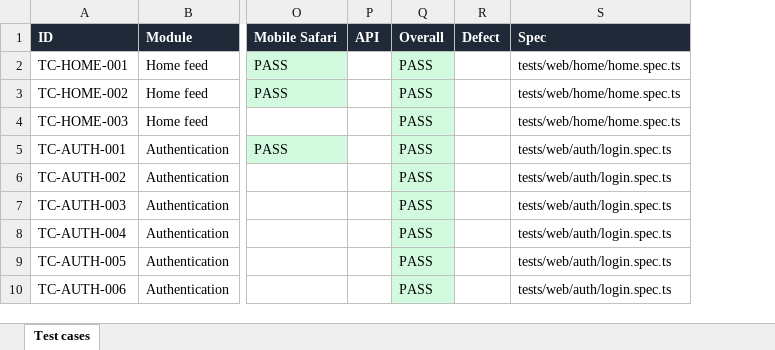
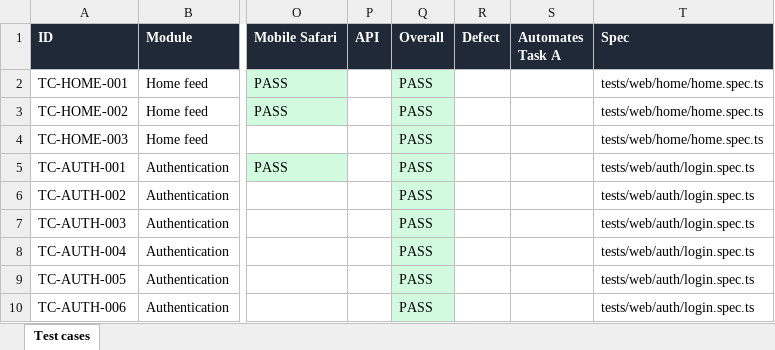
Before and after one commit to frosteve665/kumparan-qa-automation, an Excel workbook: docs/test-cases.xlsx, sheet Test cases, drawn as a sheet; only a part is shown, gaps mark what is left out; values as stored, in another font and other column widths than the file's, no borders; the diff names each change by its address in the sheet, - before the commit and + after, or states it on an @@ line.

```diff
--- a/docs/test-cases.xlsx (sheet Test cases)
+++ b/docs/test-cases.xlsx (sheet Test cases)
+column S (Automates Task A), empty
```
Also changed, not shown: 4 other files.
